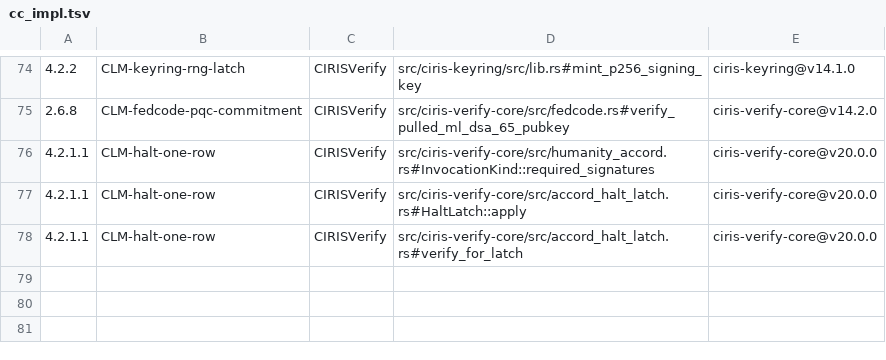
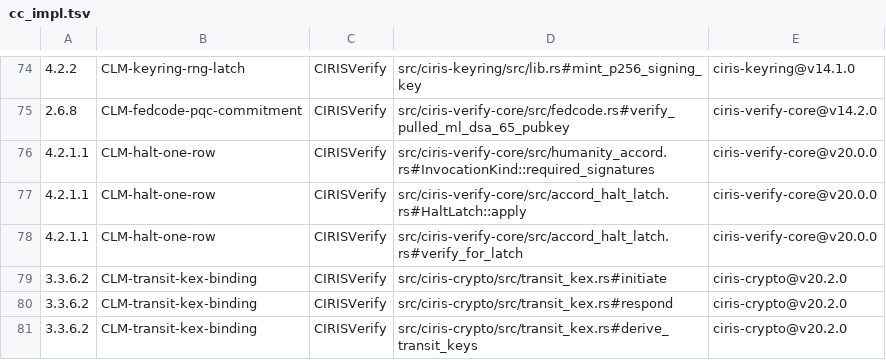
Before and after one commit to CIRISAI/CIRISVerify, a TSV file: evidence/cc_impl.tsv, drawn as a sheet; only a part is shown, gaps mark what is left out; the diff names each change by its address in the sheet, - before the commit and + after, or states it on an @@ line.

```diff
--- a/evidence/cc_impl.tsv
+++ b/evidence/cc_impl.tsv
+row 79: 3.3.6.2 | CLM-transit-kex-binding | CIRISVerify | src/ciris-crypto/src/transit_kex.rs#initiate | ciris-crypto@v20.2.0
+row 80: 3.3.6.2 | CLM-transit-kex-binding | CIRISVerify | src/ciris-crypto/src/transit_kex.rs#respond | ciris-crypto@v20.2.0
+row 81: 3.3.6.2 | CLM-transit-kex-binding | CIRISVerify | src/ciris-crypto/src/transit_kex.rs#derive_transit_keys | ciris-crypto@v20.2.0
```
Also changed, not shown: 9 other files.
